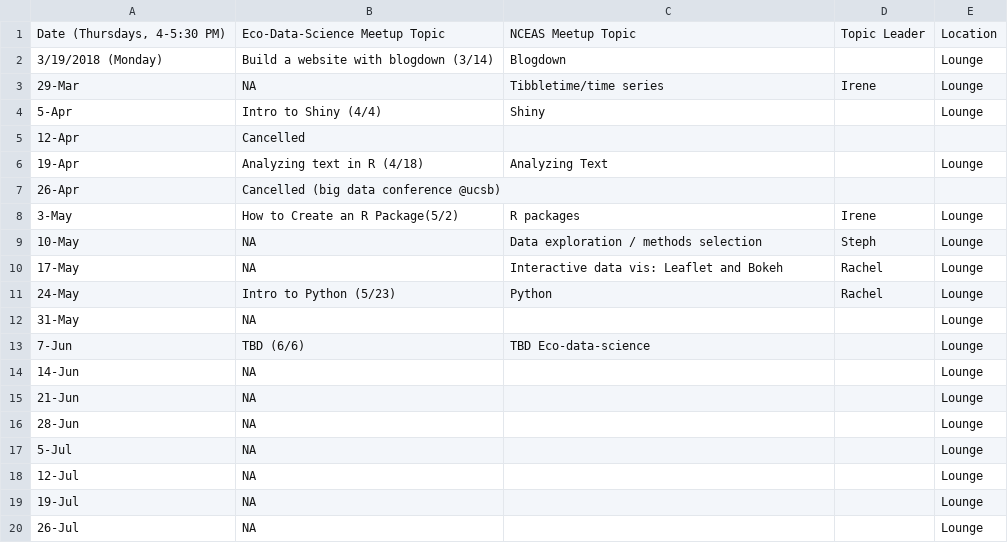
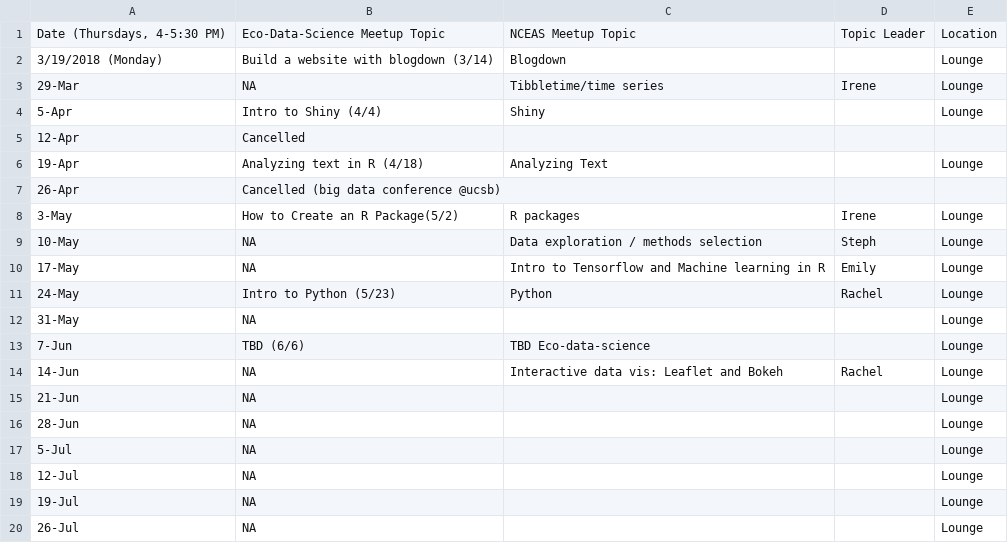
Before and after one commit to nceas-coding-club/hacky-hour-materials, a CSV file: NCEASHackyHourSchedule.csv, drawn as a sheet.

Commit message:
Update NCEASHackyHourSchedule.csv

```diff
--- a/NCEASHackyHourSchedule.csv
+++ b/NCEASHackyHourSchedule.csv
@@ -9,3 +9,3 @@
 10-May,NA,Data exploration / methods selection,Steph,Lounge
-17-May,NA,Interactive data vis: Leaflet and Bokeh,Rachel,Lounge
+17-May,NA,Intro to Tensorflow and Machine learning in R,Emily,Lounge
 24-May,Intro to Python (5/23),Python,Rachel,Lounge
@@ -13,3 +13,3 @@
 7-Jun,TBD (6/6),TBD Eco-data-science,,Lounge
-14-Jun,NA,,,Lounge
+14-Jun,NA,Interactive data vis: Leaflet and Bokeh,Rachel,Lounge
 21-Jun,NA,,,Lounge
```
